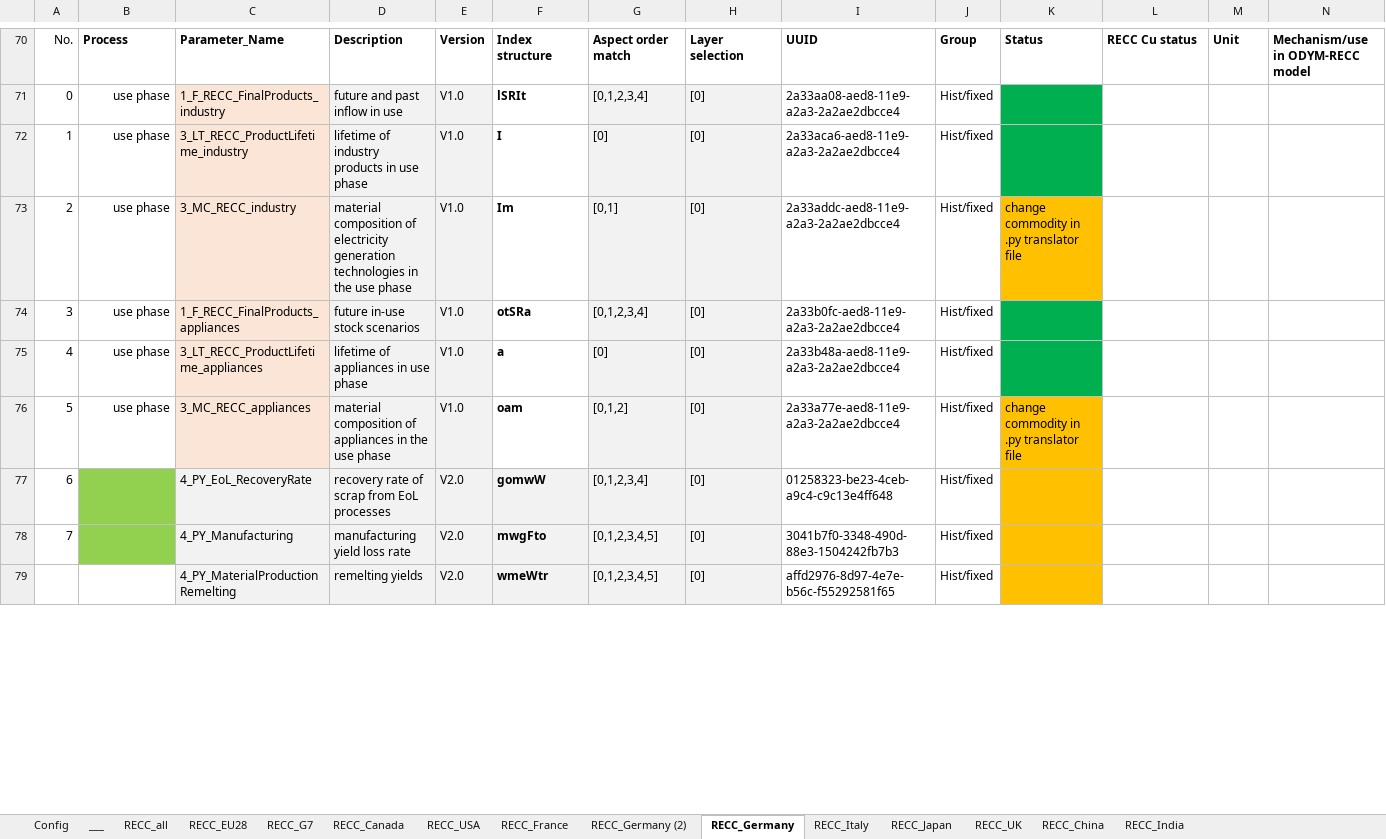
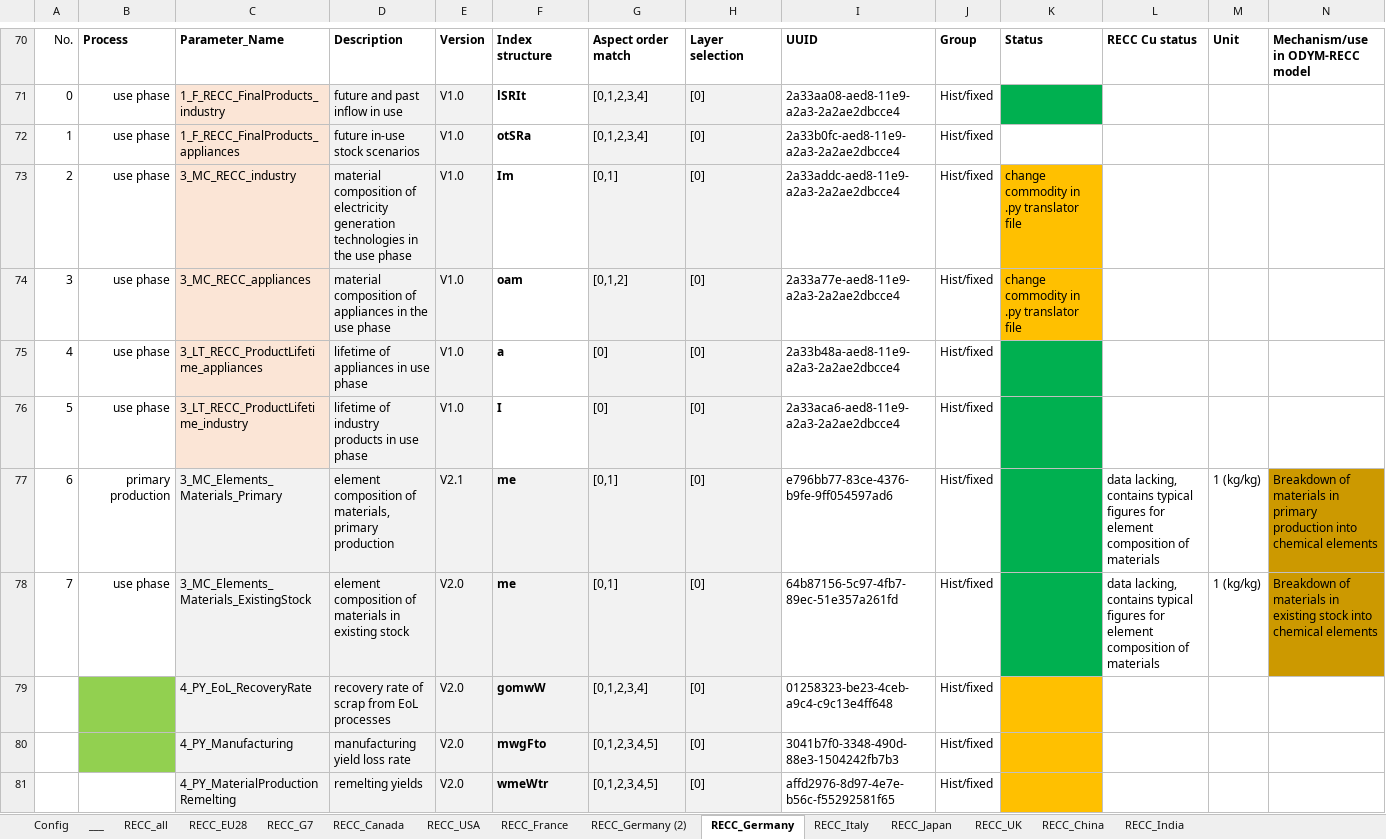
Before and after one commit to SteffiKlose/ODYM-RECC-Cu, an Excel workbook: RECC_Config_V2_0.xlsx, sheet RECC_Germany, drawn as a sheet; only a part is shown, gaps mark what is left out; values as stored, in another font and other column widths than the file's, no borders; addresses are those after the commit; rows hold the shown columns only; the diff covers the shown part only; the diff names each change by its address in the sheet, - before the commit and + after, or states it on an @@ line.

```diff
--- a/RECC_Config_V2_0.xlsx (sheet RECC_Germany)
+++ b/RECC_Config_V2_0.xlsx (sheet RECC_Germany)
-C72: 3_LT_RECC_ProductLifetime_industry
+C72: 1_F_RECC_FinalProducts_appliances
-D72: lifetime of industry products in use phase
+D72: future in-use stock scenarios
-F72: I
+F72: otSRa
-G72: [0]
+G72: [0,1,2,3,4]
-I72: 2a33aca6-aed8-11e9-a2a3-2a2ae2dbcce4
+I72: 2a33b0fc-aed8-11e9-a2a3-2a2ae2dbcce4
-K72 fill: #00B050
+K72 fill: none
-C74: 1_F_RECC_FinalProducts_appliances
+C74: 3_MC_RECC_appliances
-D74: future in-use stock scenarios
+D74: material composition of appliances in the use phase
-F74: otSRa
+F74: oam
-G74: [0,1,2,3,4]
+G74: [0,1,2]
-I74: 2a33b0fc-aed8-11e9-a2a3-2a2ae2dbcce4
+I74: 2a33a77e-aed8-11e9-a2a3-2a2ae2dbcce4
-K74: (empty)
+K74: change commodity in .py translator file
-K74 fill: #00B050
+K74 fill: #FFC000
-C76: 3_MC_RECC_appliances
+C76: 3_LT_RECC_ProductLifetime_industry
-D76: material composition of appliances in the use phase
+D76: lifetime of industry products in use phase
-F76: oam
+F76: I
-G76: [0,1,2]
+G76: [0]
-I76: 2a33a77e-aed8-11e9-a2a3-2a2ae2dbcce4
+I76: 2a33aca6-aed8-11e9-a2a3-2a2ae2dbcce4
-K76: change commodity in .py translator file
+K76: (empty)
-K76 fill: #FFC000
+K76 fill: #00B050
+row 77: 6 | primary production | 3_MC_Elements_Materials_Primary | element composition of materials, primary production | V2.1 | me | [0,1] | [0] | e796bb77-83ce-4376-b9fe-9ff054597ad6 | Hist/fixed |  | data lacking, contains typical figures for element composition of materials | 1 (kg/kg) | Breakdown of materials in primary production into chemical elements
+row 78: 7 | use phase | 3_MC_Elements_Materials_ExistingStock | element composition of materials in existing stock | V2.0 | me | [0,1] | [0] | 64b87156-5c97-4fb7-89ec-51e357a261fd | Hist/fixed |  | data lacking, contains typical figures for element composition of materials | 1 (kg/kg) | Breakdown of materials in existing stock into chemical elements
-A79: 6
+A79: (empty)
-A80: 7
+A80: (empty)
```
Also changed, not shown: 2 added rows, 4 removed rows, 6 edited cells and cell formats elsewhere in this sheet, Data/4_EI_ProcessEnergyIntensity_V2.1.xlsx, Data/4_EI_RemeltingEnergyIntensity_V2.0.xlsx, 4 other files.
